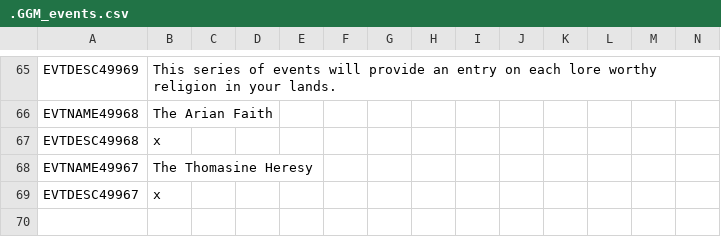
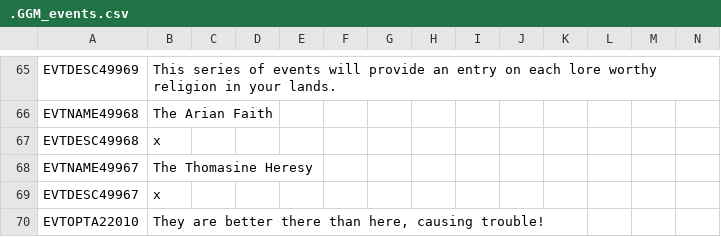
Before and after one commit to The-Question-Asker/MAW2, a CSV file: GGM/localisation/.GGM_events.csv, drawn as a sheet; only a part is shown, gaps mark what is left out.

Commit message:
Add penal colony modifier for colonies
Grant penal_colonies modifier to randomly owned colonial provinces: adds a random_owned block to the CrimeAndPunishment event that applies the penal_colonies country modifier with indefinite duration (duration = -1) for provinces where is_colonial = yes. Also adds a localisation key EVTOPTA22010 and a minor comment appended to news_desc_long; fixes end-of-file/newline in the localisation CSV.

```diff
--- a/GGM/localisation/.GGM_events.csv
+++ b/GGM/localisation/.GGM_events.csv
@@ -69 +69,2 @@ EVTNAME49967;The Thomasine Heresy;;;;;;;;;;;;;
 EVTDESC49967;x;;;;;;;;;;;;;
+EVTOPTA22010;They are better there than here, causing trouble!;;;;;;;;;;;;;
```
Also changed, not shown: 1 other file.
